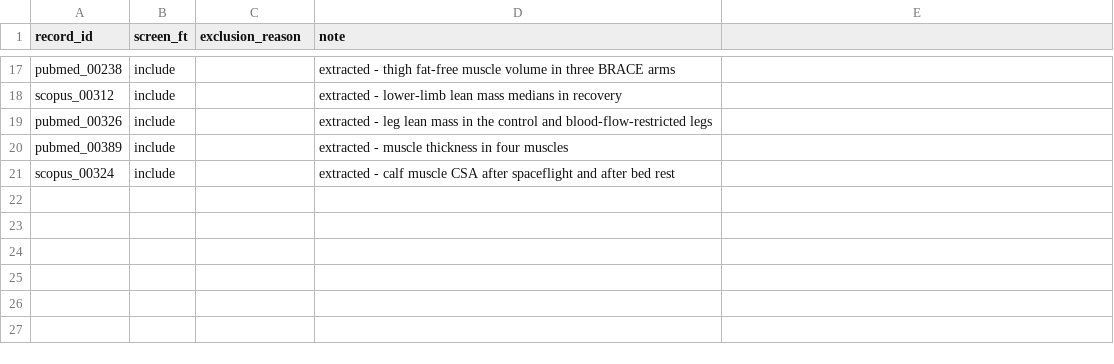
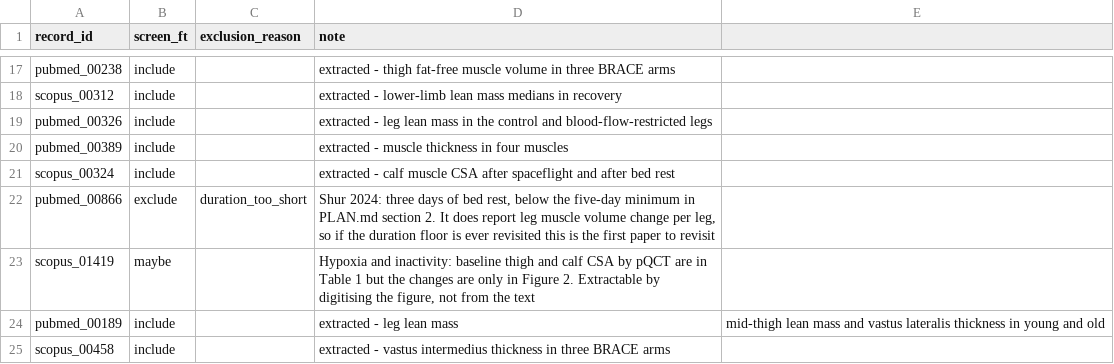
Before and after one commit to MiladBahariQaragoz/BedrestToMars, a CSV file: docs/literature-review/screen_decisions_fulltext.csv, drawn as a sheet; only a part is shown, gaps mark what is left out; the diff names each change by its address in the sheet, - before the commit and + after, or states it on an @@ line.

```diff
--- a/docs/literature-review/screen_decisions_fulltext.csv
+++ b/docs/literature-review/screen_decisions_fulltext.csv
+row 22: pubmed_00866 | exclude | duration_too_short | Shur 2024: three days of bed rest, below the five-day minimum in PLAN.md section 2. It does report leg muscle volume change per leg, so if the duration floor is ever revisited this is the first paper to revisit
+row 23: scopus_01419 | maybe |  | Hypoxia and inactivity: baseline thigh and calf CSA by pQCT are in Table 1 but the changes are only in Figure 2. Extractable by digitising the figure, not from the text
+row 24: pubmed_00189 | include |  | extracted - leg lean mass | mid-thigh lean mass and vastus lateralis thickness in young and old
+row 25: scopus_00458 | include |  | extracted - vastus intermedius thickness in three BRACE arms
```
Also changed, not shown: data/cohorts.csv, 4 other files.
